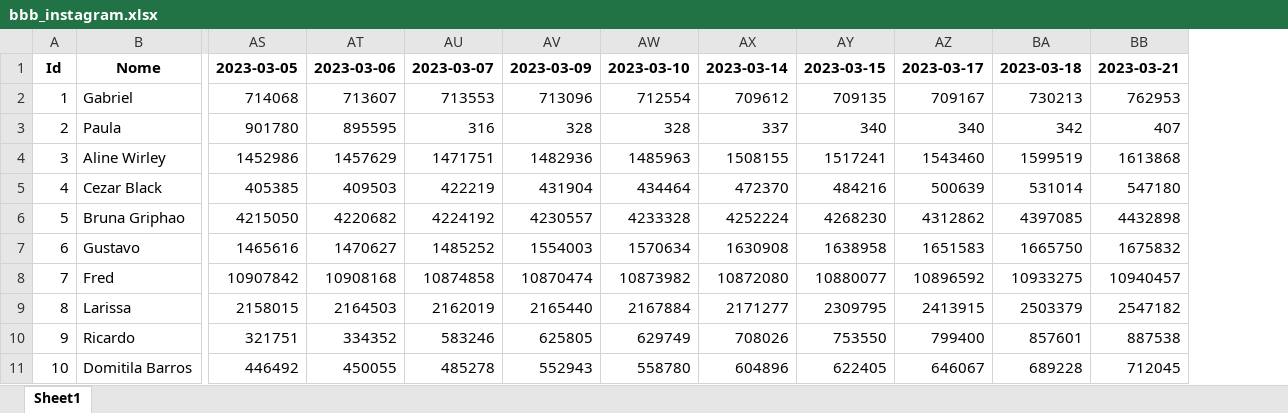
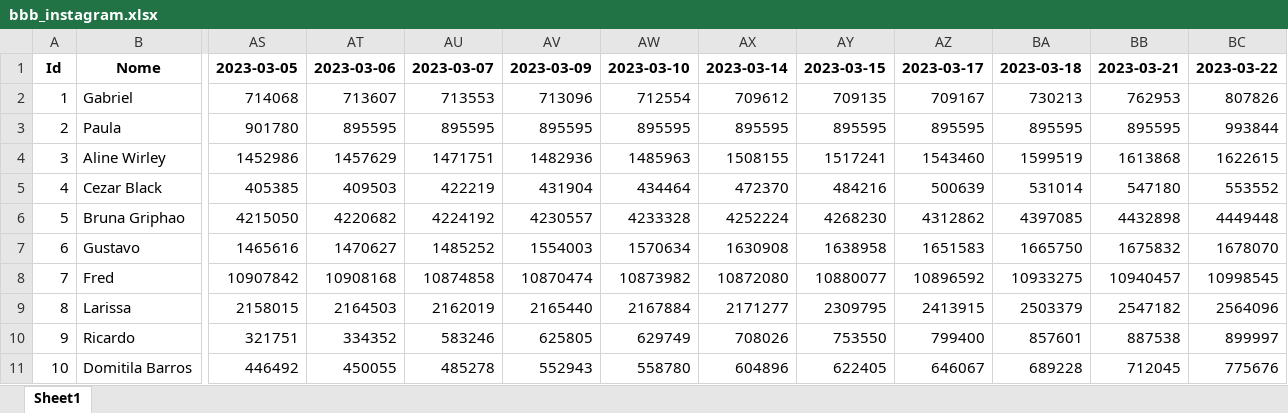
Before and after one commit to IrineuAlmeidaJr/api-instagram-bbb, an Excel workbook: data/bbb_instagram.xlsx, sheet Sheet1, drawn as a sheet; only a part is shown, gaps mark what is left out; values as stored, in another font and other column widths than the file's, no borders; the diff names each change by its address in the sheet, - before the commit and + after, or states it on an @@ line.

```diff
--- a/data/bbb_instagram.xlsx (sheet Sheet1)
+++ b/data/bbb_instagram.xlsx (sheet Sheet1)
+column BC, rows 1-11: 2023-03-22 | 807826 | 993844 | 1622615 | 553552 | 4449448 | 1678070 | 10998545 | 2564096 | 899997 | 775676
-AU3: 316
+AU3: 895595
-AV3: 328
+AV3: 895595
-AW3: 328
+AW3: 895595
-AX3: 337
+AX3: 895595
-AY3: 340
+AY3: 895595
-AZ3: 340
+AZ3: 895595
-BA3: 342
+BA3: 895595
-BB3: 407
+BB3: 895595
```
Also changed, not shown: 4 other files.
